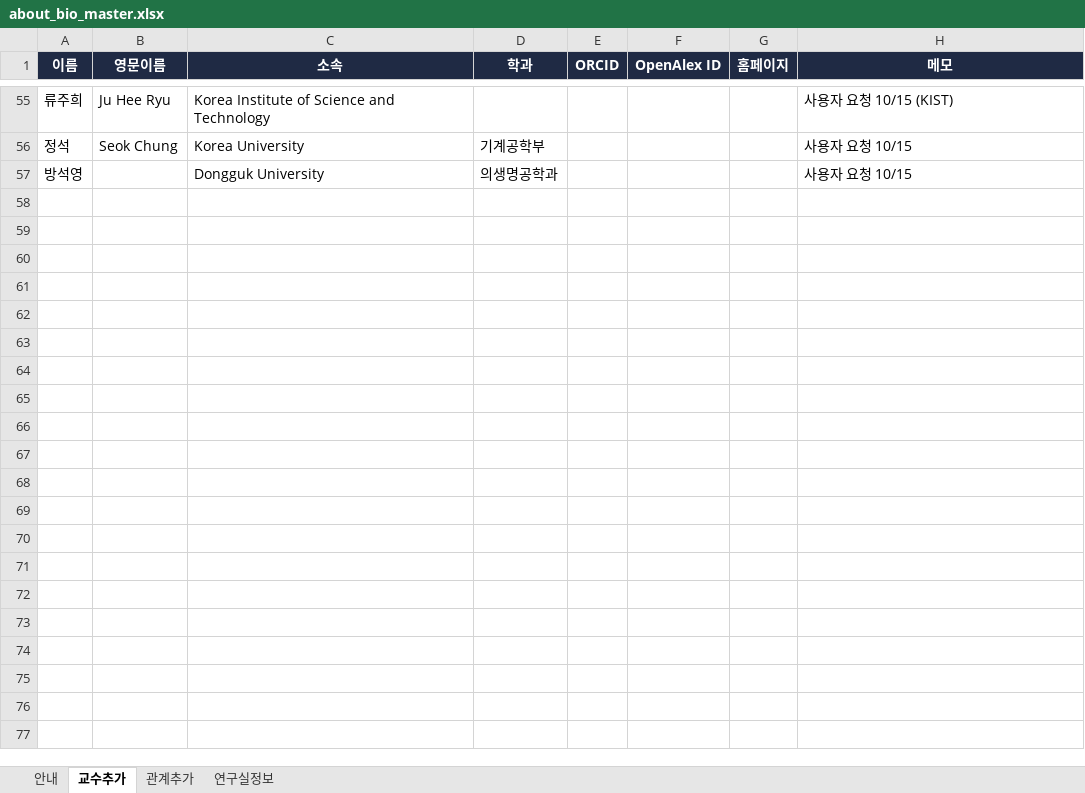
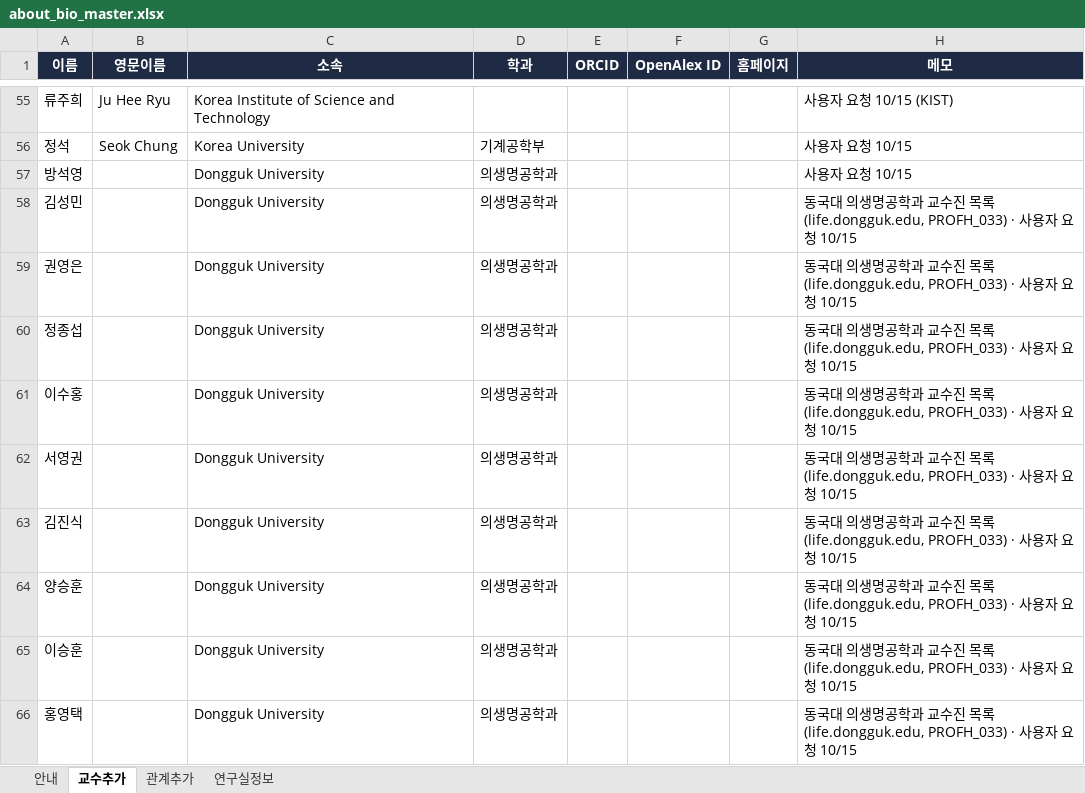
Before and after one commit to hyungjin1213-collab/about_bio, an Excel workbook: 0. korea bio map/data/about_bio_master.xlsx, sheet 교수추가, drawn as a sheet; only a part is shown, gaps mark what is left out; values as stored, in another font and other column widths than the file's, no borders; the diff names each change by its address in the sheet, - before the commit and + after, or states it on an @@ line.

```diff
--- a/0. korea bio map/data/about_bio_master.xlsx (sheet 교수추가)
+++ b/0. korea bio map/data/about_bio_master.xlsx (sheet 교수추가)
+row 58: 김성민 |  | Dongguk University | 의생명공학과 |  |  |  | 동국대 의생명공학과 교수진 목록 (life.dongguk.edu, PROFH_033) · 사용자 요청 10/15
+row 59: 권영은 |  | Dongguk University | 의생명공학과 |  |  |  | 동국대 의생명공학과 교수진 목록 (life.dongguk.edu, PROFH_033) · 사용자 요청 10/15
+row 60: 정종섭 |  | Dongguk University | 의생명공학과 |  |  |  | 동국대 의생명공학과 교수진 목록 (life.dongguk.edu, PROFH_033) · 사용자 요청 10/15
+row 61: 이수홍 |  | Dongguk University | 의생명공학과 |  |  |  | 동국대 의생명공학과 교수진 목록 (life.dongguk.edu, PROFH_033) · 사용자 요청 10/15
+row 62: 서영권 |  | Dongguk University | 의생명공학과 |  |  |  | 동국대 의생명공학과 교수진 목록 (life.dongguk.edu, PROFH_033) · 사용자 요청 10/15
+row 63: 김진식 |  | Dongguk University | 의생명공학과 |  |  |  | 동국대 의생명공학과 교수진 목록 (life.dongguk.edu, PROFH_033) · 사용자 요청 10/15
+row 64: 양승훈 |  | Dongguk University | 의생명공학과 |  |  |  | 동국대 의생명공학과 교수진 목록 (life.dongguk.edu, PROFH_033) · 사용자 요청 10/15
+row 65: 이승훈 |  | Dongguk University | 의생명공학과 |  |  |  | 동국대 의생명공학과 교수진 목록 (life.dongguk.edu, PROFH_033) · 사용자 요청 10/15
+row 66: 홍영택 |  | Dongguk University | 의생명공학과 |  |  |  | 동국대 의생명공학과 교수진 목록 (life.dongguk.edu, PROFH_033) · 사용자 요청 10/15
```
Also changed, not shown: 2 other files.
